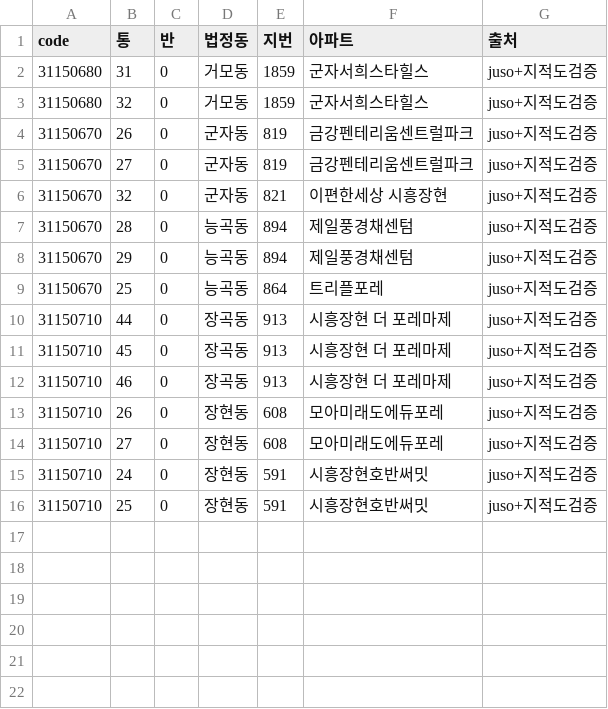
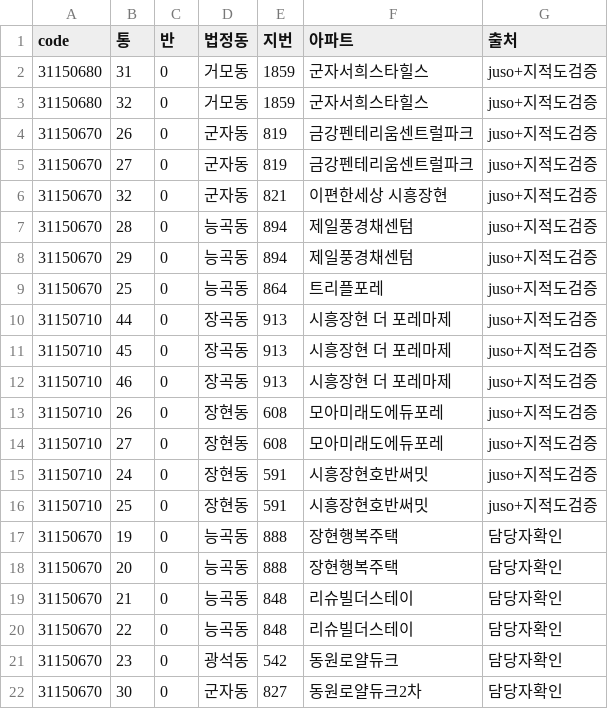
Before and after one commit to Jaemun-Jung/siheung_tongbanmap_v1, a CSV file: data/apt_jibun_overrides.csv, drawn as a sheet.

```diff
--- a/data/apt_jibun_overrides.csv
+++ b/data/apt_jibun_overrides.csv
@@ -16 +16,7 @@
 31150710,25,0,장현동,591,시흥장현호반써밋,juso+지적도검증
+31150670,19,0,능곡동,888,장현행복주택,담당자확인
+31150670,20,0,능곡동,888,장현행복주택,담당자확인
+31150670,21,0,능곡동,848,리슈빌더스테이,담당자확인
+31150670,22,0,능곡동,848,리슈빌더스테이,담당자확인
+31150670,23,0,광석동,542,동원로얄듀크,담당자확인
+31150670,30,0,군자동,827,동원로얄듀크2차,담당자확인
```
Also changed, not shown: out/31150670/report_roads.csv, out/31150670/report_unassigned_parcels.csv, 12 other files.
